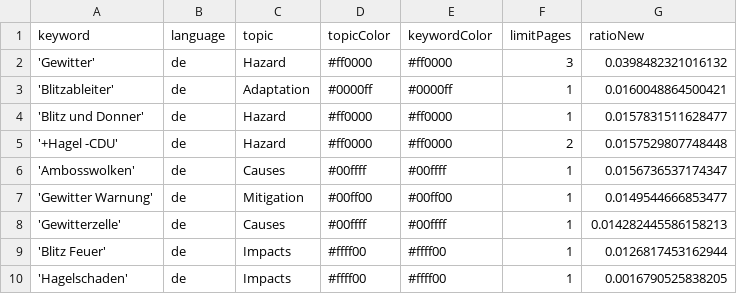
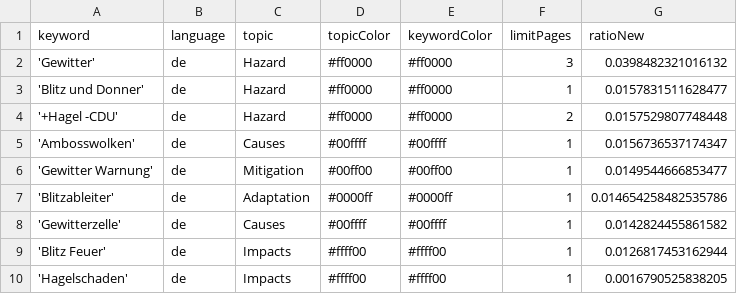
Before and after one commit to friedhumb-news/thunderstormIsComing, a CSV file: keywords.csv, drawn as a sheet.

Commit message:
Commit from GitHub Actions (harvest:0.0)

```diff
--- a/keywords.csv
+++ b/keywords.csv
@@ -2,3 +2,2 @@ keyword,language,topic,topicColor,keywordColor,limitPages,ratioNew
 'Gewitter',de,Hazard,#ff0000,#ff0000,3,0.0398482321016132
-'Blitzableiter',de,Adaptation,#0000ff,#0000ff,1,0.0160048864500421
 'Blitz und Donner',de,Hazard,#ff0000,#ff0000,1,0.0157831511628477
@@ -7,3 +6,4 @@ keyword,language,topic,topicColor,keywordColor,limitPages,ratioNew
 'Gewitter Warnung',de,Mitigation,#00ff00,#00ff00,1,0.0149544666853477
-'Gewitterzelle',de,Causes,#00ffff,#00ffff,1,0.014282445586158213
+'Blitzableiter',de,Adaptation,#0000ff,#0000ff,1,0.014654258482535786
+'Gewitterzelle',de,Causes,#00ffff,#00ffff,1,0.0142824455861582
 'Blitz Feuer',de,Impacts,#ffff00,#ffff00,1,0.0126817453162944
```
